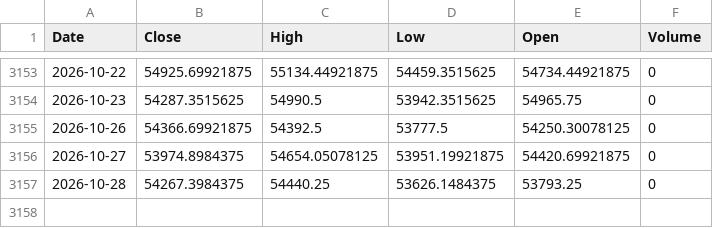
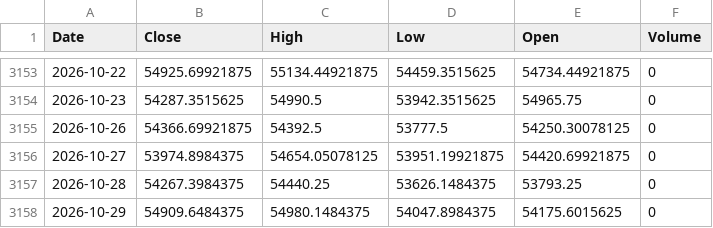
Before and after one commit to Dharini414/Bank-nifty-prediction, a CSV file: banknifty_data.csv, drawn as a sheet; only a part is shown, gaps mark what is left out.

```diff
--- a/banknifty_data.csv
+++ b/banknifty_data.csv
@@ -3157 +3157,2 @@ Date,Close,High,Low,Open,Volume
 2026-10-28,54267.3984375,54440.25,53626.1484375,53793.25,0
+2026-10-29,54909.6484375,54980.1484375,54047.8984375,54175.6015625,0
```
Also changed, not shown: 1 other file.
